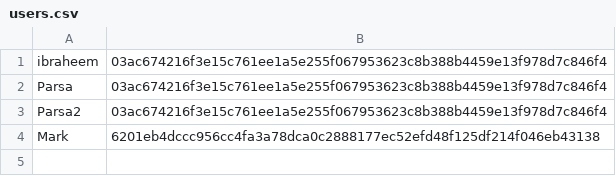
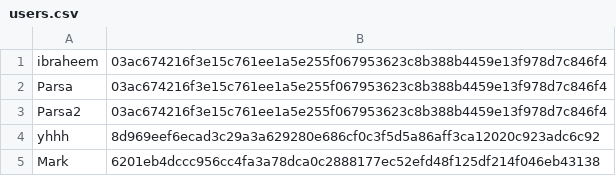
Before and after one commit to markhywang/nba-wizz, a CSV file: src/main/java/data/users.csv, drawn as a sheet.

```diff
--- a/src/main/java/data/users.csv
+++ b/src/main/java/data/users.csv
@@ -3,2 +3,3 @@ Parsa,03ac674216f3e15c761ee1a5e255f067953623c8b388b4459e13f978d7c846f4
 Parsa2,03ac674216f3e15c761ee1a5e255f067953623c8b388b4459e13f978d7c846f4
+yhhh,8d969eef6ecad3c29a3a629280e686cf0c3f5d5a86aff3ca12020c923adc6c92
 Mark,6201eb4dccc956cc4fa3a78dca0c2888177ec52efd48f125df214f046eb43138
```
Also changed, not shown: 2 other files.
